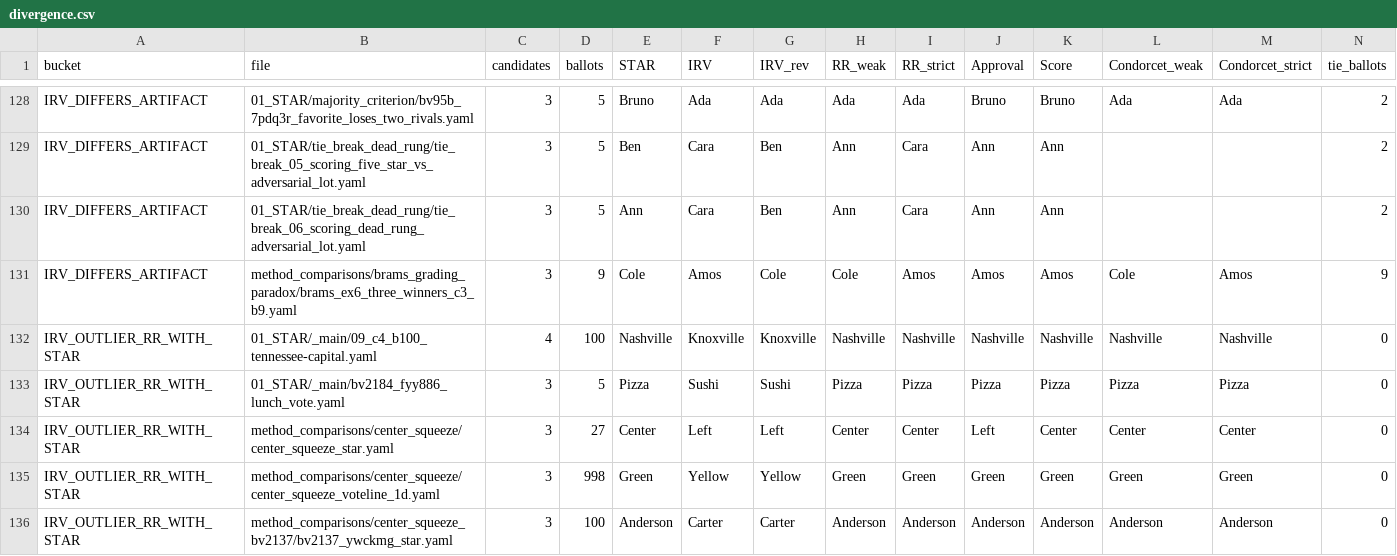
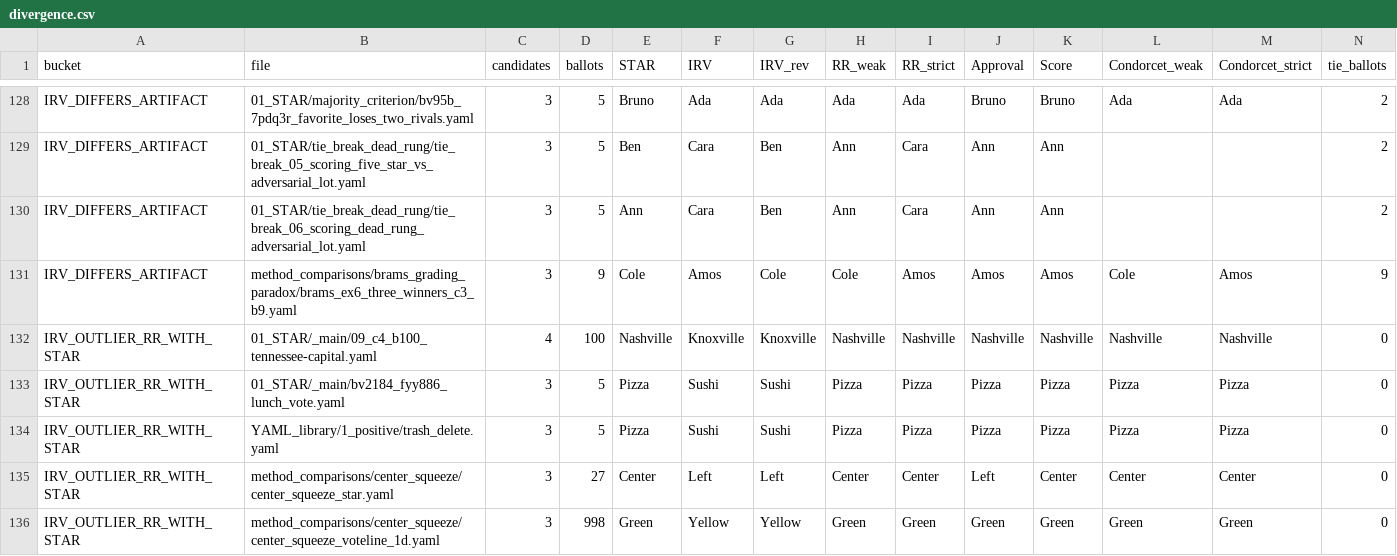
Before and after one commit to masiarek/star-voting-library, a CSV file: method_comparisons/divergence_review/divergence.csv, drawn as a sheet; only a part is shown, gaps mark what is left out; the shorter side is filled out with more unchanged rows; rows hold the shown columns only; the diff names each change by its address in the sheet, - before the commit and + after, or states it on an @@ line.

```diff
--- a/method_comparisons/divergence_review/divergence.csv
+++ b/method_comparisons/divergence_review/divergence.csv
+row 134: IRV_OUTLIER_RR_WITH_STAR | YAML_library/1_positive/trash_delete.yaml | 3 | 5 | Pizza | Sushi | Sushi | Pizza | Pizza | Pizza | Pizza | Pizza | Pizza | 0
```
Also changed, not shown: 00_start_here/YAML_test_case_index/elections.csv, 00_start_here/YAML_test_case_index/races.csv, 11 other files.
